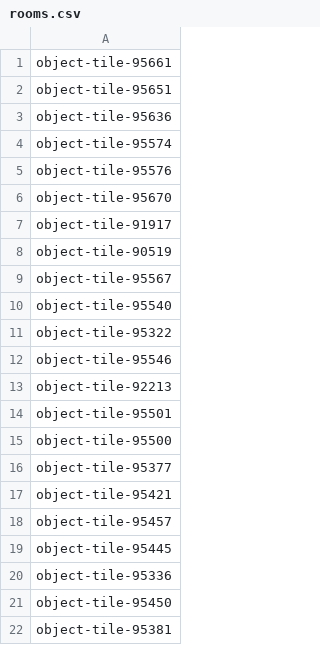
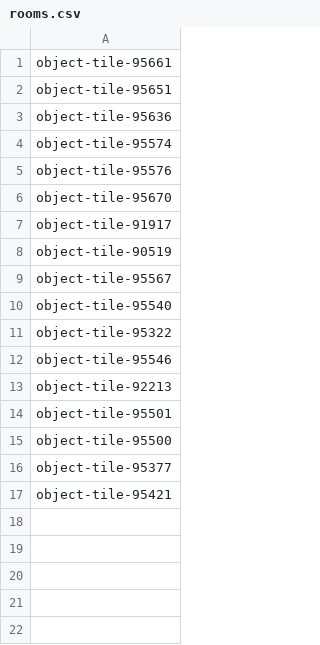
Before and after one commit to Ladrigon/roomnl-notifications, a CSV file: rooms.csv, drawn as a sheet; the diff names each change by its address in the sheet, - before the commit and + after, or states it on an @@ line.

```diff
--- a/rooms.csv
+++ b/rooms.csv
-row 18: object-tile-95457
-row 19: object-tile-95445
-row 20: object-tile-95336
-row 21: object-tile-95450
-row 22: object-tile-95381
```
